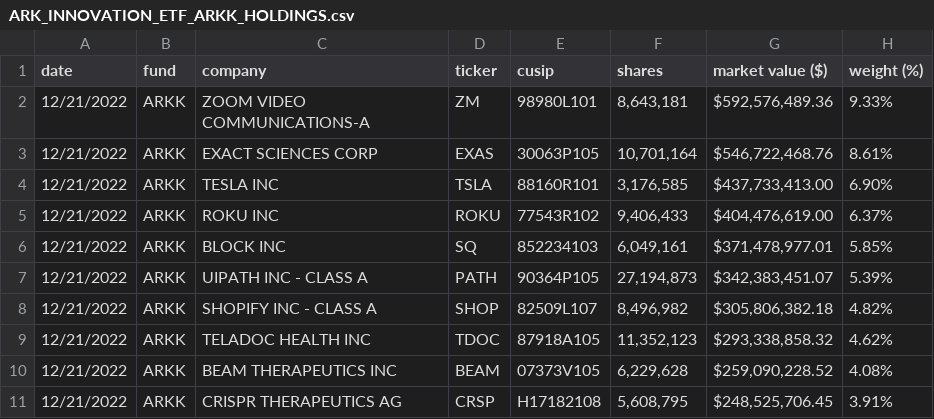
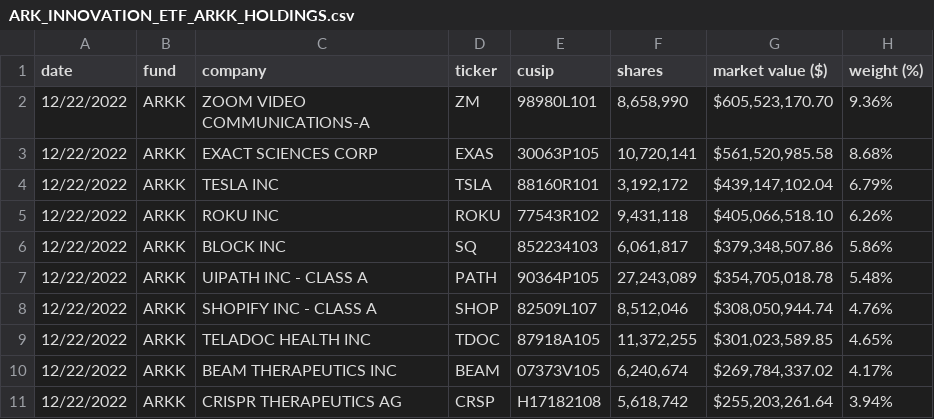
Before and after one commit to tsekityam/ark-funds-flat-data, a CSV file: ARK_INNOVATION_ETF_ARKK_HOLDINGS.csv, drawn as a sheet; only a part is shown; the diff covers the shown part only.

Commit message:
Flat: latest data (2022-12-23T00:20:18.742Z) {   "date": "2022-12-23T00:20:18.742Z",   "files": [     {       "name": "ARK_INNOVATION_ETF_ARKK_HOLDINGS.csv",       "deltaBytes": 0,       "source": "https://ark-funds.com/wp-content/uploads/funds-etf-csv/ARK_INNOVATION_ETF_ARKK_HOLDINGS.csv"     },     {       "name": "raw/ARK_INNOVATION_ETF_ARKK_HOLDINGS.csv",       "deltaBytes": 0,       "source": "https://ark-funds.com/wp-content/uploads/funds-etf-csv/ARK_INNOVATION_ETF_ARKK_HOLDINGS.csv"     }   ] }

```diff
--- a/ARK_INNOVATION_ETF_ARKK_HOLDINGS.csv
+++ b/ARK_INNOVATION_ETF_ARKK_HOLDINGS.csv
@@ -1,11 +1,11 @@
 date,fund,company,ticker,cusip,shares,market value ($),weight (%)
-12/21/2022,ARKK,ZOOM VIDEO COMMUNICATIONS-A,ZM,98980L101,"8,643,181","$592,576,489.36",9.33%
-12/21/2022,ARKK,EXACT SCIENCES CORP,EXAS,30063P105,"10,701,164","$546,722,468.76",8.61%
-12/21/2022,ARKK,TESLA INC,TSLA,88160R101,"3,176,585","$437,733,413.00",6.90%
-12/21/2022,ARKK,ROKU INC,ROKU,77543R102,"9,406,433","$404,476,619.00",6.37%
-12/21/2022,ARKK,BLOCK INC,SQ,852234103,"6,049,161","$371,478,977.01",5.85%
-12/21/2022,ARKK,UIPATH INC - CLASS A,PATH,90364P105,"27,194,873","$342,383,451.07",5.39%
-12/21/2022,ARKK,SHOPIFY INC - CLASS A,SHOP,82509L107,"8,496,982","$305,806,382.18",4.82%
-12/21/2022,ARKK,TELADOC HEALTH INC,TDOC,87918A105,"11,352,123","$293,338,858.32",4.62%
-12/21/2022,ARKK,BEAM THERAPEUTICS INC,BEAM,07373V105,"6,229,628","$259,090,228.52",4.08%
-12/21/2022,ARKK,CRISPR THERAPEUTICS AG,CRSP,H17182108,"5,608,795","$248,525,706.45",3.91%
+12/22/2022,ARKK,ZOOM VIDEO COMMUNICATIONS-A,ZM,98980L101,"8,658,990","$605,523,170.70",9.36%
+12/22/2022,ARKK,EXACT SCIENCES CORP,EXAS,30063P105,"10,720,141","$561,520,985.58",8.68%
+12/22/2022,ARKK,TESLA INC,TSLA,88160R101,"3,192,172","$439,147,102.04",6.79%
+12/22/2022,ARKK,ROKU INC,ROKU,77543R102,"9,431,118","$405,066,518.10",6.26%
+12/22/2022,ARKK,BLOCK INC,SQ,852234103,"6,061,817","$379,348,507.86",5.86%
+12/22/2022,ARKK,UIPATH INC - CLASS A,PATH,90364P105,"27,243,089","$354,705,018.78",5.48%
+12/22/2022,ARKK,SHOPIFY INC - CLASS A,SHOP,82509L107,"8,512,046","$308,050,944.74",4.76%
+12/22/2022,ARKK,TELADOC HEALTH INC,TDOC,87918A105,"11,372,255","$301,023,589.85",4.65%
+12/22/2022,ARKK,BEAM THERAPEUTICS INC,BEAM,07373V105,"6,240,674","$269,784,337.02",4.17%
+12/22/2022,ARKK,CRISPR THERAPEUTICS AG,CRSP,H17182108,"5,618,742","$255,203,261.64",3.94%
```
Also changed, not shown: 81 edited cells elsewhere in this file, raw/ARK_INNOVATION_ETF_ARKK_HOLDINGS.csv.
